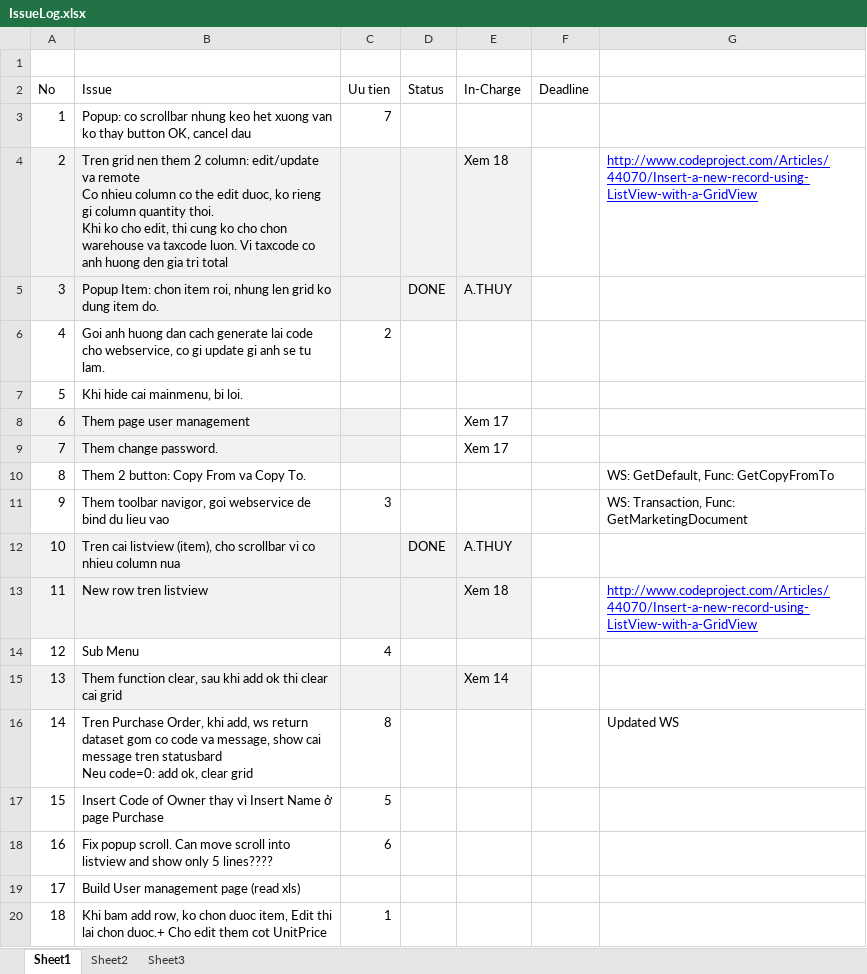
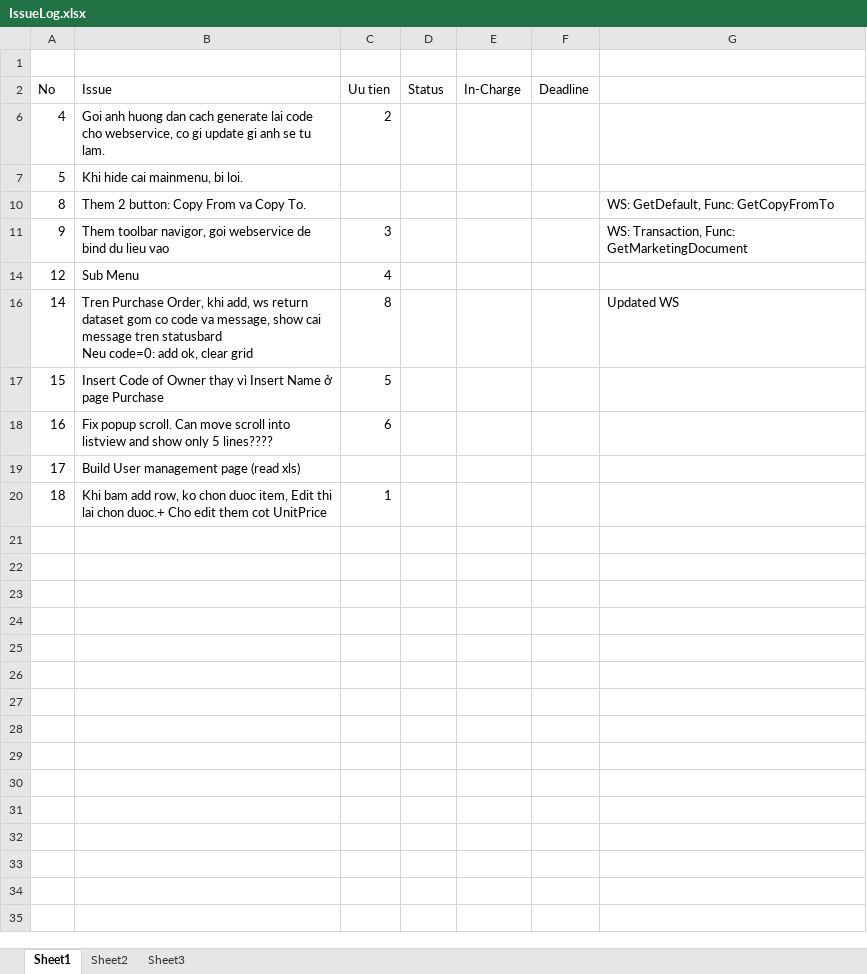
Before and after one commit to chinab/ssaapp-gaga, an Excel workbook: source/IssueLog.xlsx, sheet Sheet1, drawn as a sheet; values as stored, in another font and other column widths than the file's, no borders; charts and pictures not drawn; ↵ is a line break in a cell; the diff names each change by its address in the sheet, - before the commit and + after, or states it on an @@ line.

```diff
--- a/source/IssueLog.xlsx (sheet Sheet1)
+++ b/source/IssueLog.xlsx (sheet Sheet1)
@@ row 3 hidden: 1 | Popup: co scrollbar nhung keo het xuong van ko thay button OK, cancel dau | 7 @@
@@ row 4 hidden: 2 | Tren grid nen them 2 column: edit/update va remote ↵ Co nhieu column co the edit duoc, ko rieng gi column quantity thoi. ↵ Khi ko cho edit, thi cung ko cho chon warehouse va taxcode luon. Vi taxcode co anh huong den gia tri total |  |  | Xem 18 |  | http://www.codeproject.com/Articles/44070/Insert-a-new-record-using-ListView-with-a-GridView @@
@@ row 5 hidden: 3 | Popup Item: chon item roi, nhung len grid ko dung item do. |  | DONE | A.THUY @@
@@ row 8 hidden: 6 | Them page user management |  |  | Xem 17 @@
@@ row 9 hidden: 7 | Them change password. |  |  | Xem 17 @@
@@ row 12 hidden: 10 | Tren cai listview (item), cho scrollbar vi co nhieu column nua |  | DONE | A.THUY @@
@@ row 13 hidden: 11 | New row tren listview |  |  | Xem 18 |  | http://www.codeproject.com/Articles/44070/Insert-a-new-record-using-ListView-with-a-GridView @@
@@ row 15 hidden: 13 | Them function clear, sau khi add ok thi clear cai grid |  |  | Xem 14 @@
```
Also changed, not shown: charts or pictures.
